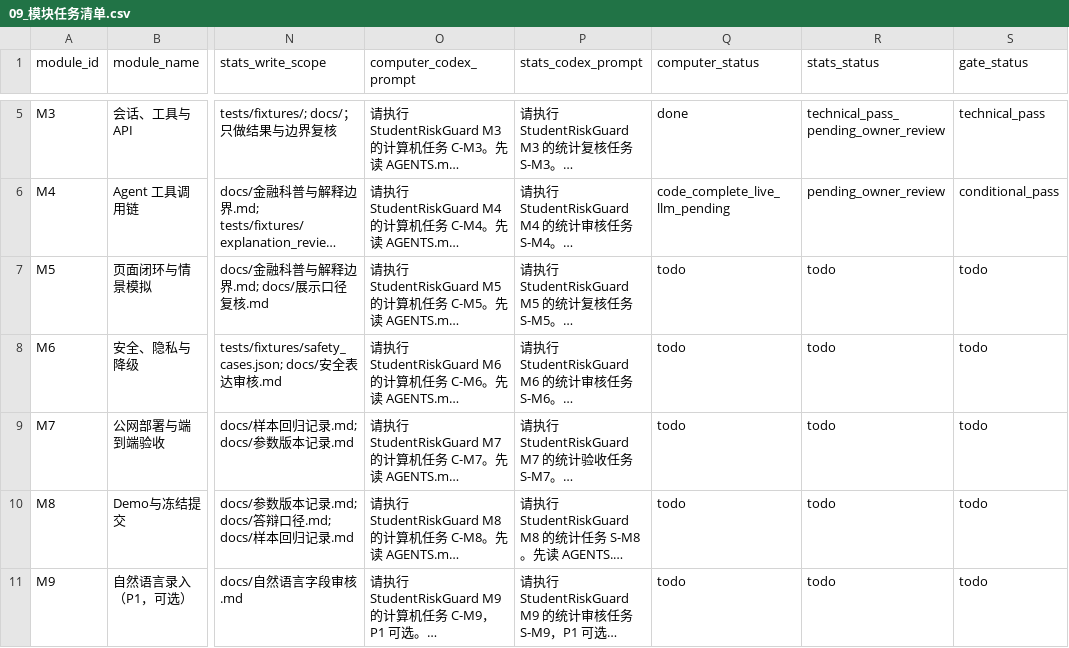
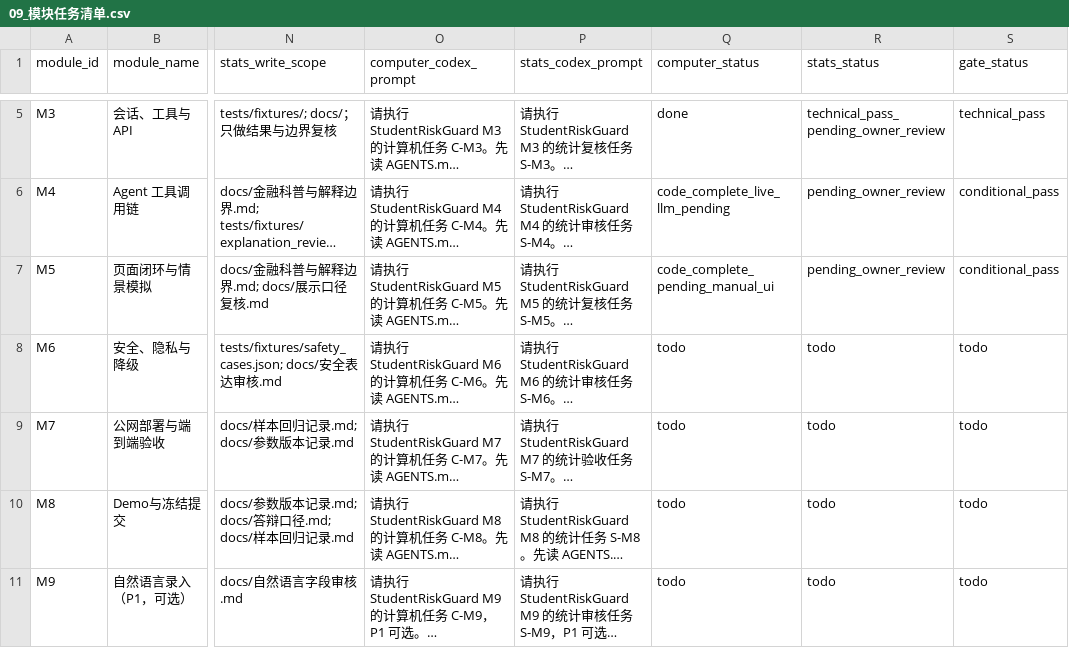
Before and after one commit to uxiaoting-code/StudentRiskGuard, a CSV file: docs/09_模块任务清单.csv, drawn as a sheet; only a part is shown, gaps mark what is left out; long unchanged cells end in …; the diff names each change by its address in the sheet, - before the commit and + after, or states it on an @@ line.

```diff
--- a/docs/09_模块任务清单.csv
+++ b/docs/09_模块任务清单.csv
-Q7 (computer_status): todo
+Q7 (computer_status): code_complete_pending_manual_ui
-R7 (stats_status): todo
+R7 (stats_status): pending_owner_review
-S7 (gate_status): todo
+S7 (gate_status): conditional_pass
```
Also changed, not shown: docs/03_任务清单.csv, 14 other files.
